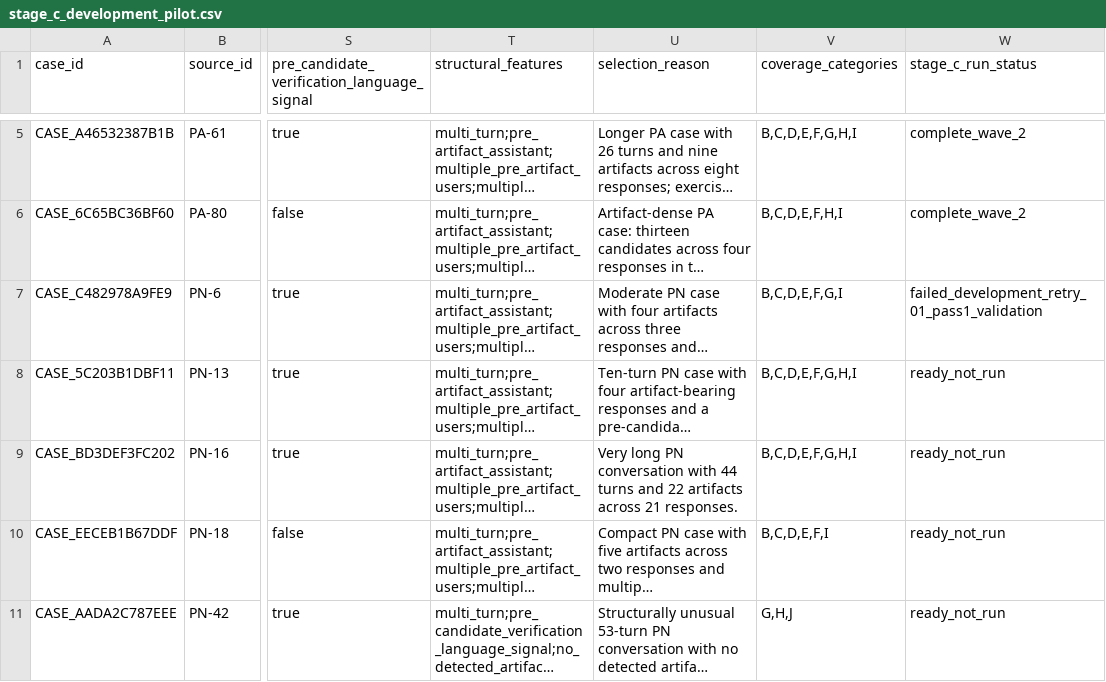
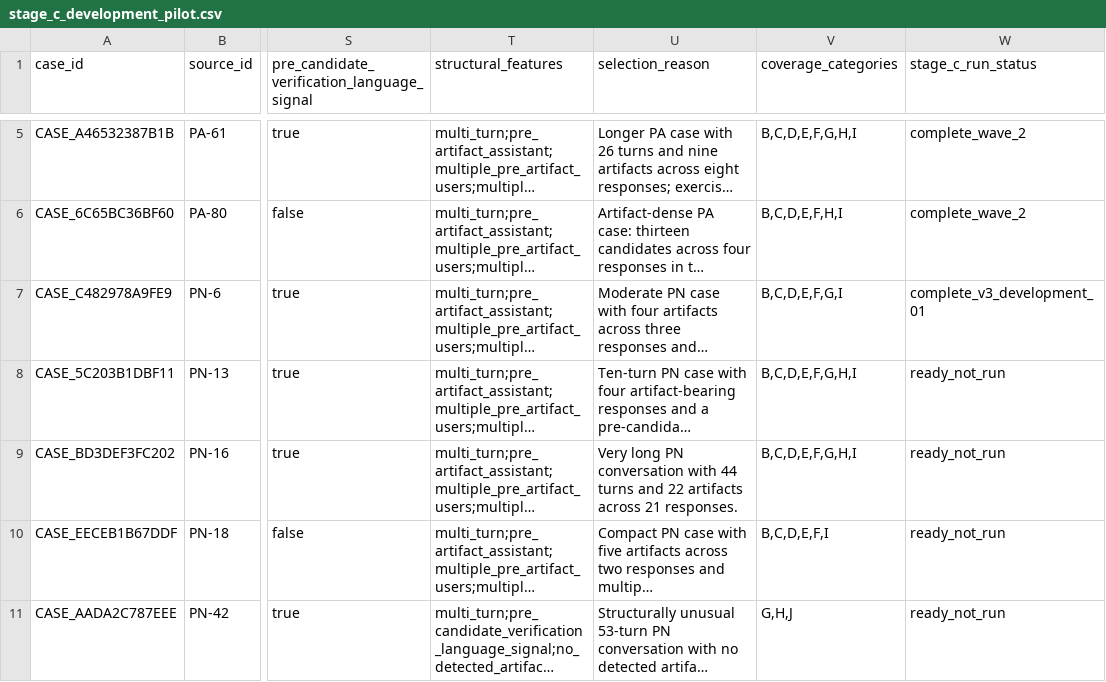
Before and after one commit to unlv-evol/DIR, a CSV file: cases/manifests/stage_c_development_pilot.csv, drawn as a sheet; only a part is shown, gaps mark what is left out; long unchanged cells end in …; the diff names each change by its address in the sheet, - before the commit and + after, or states it on an @@ line.

Commit message:
Make Stage C SDK retries explicit

```diff
--- a/cases/manifests/stage_c_development_pilot.csv
+++ b/cases/manifests/stage_c_development_pilot.csv
-W7 (stage_c_run_status): failed_development_retry_01_pass1_validation
+W7 (stage_c_run_status): complete_v3_development_01
```
Also changed, not shown: 9 other files.
